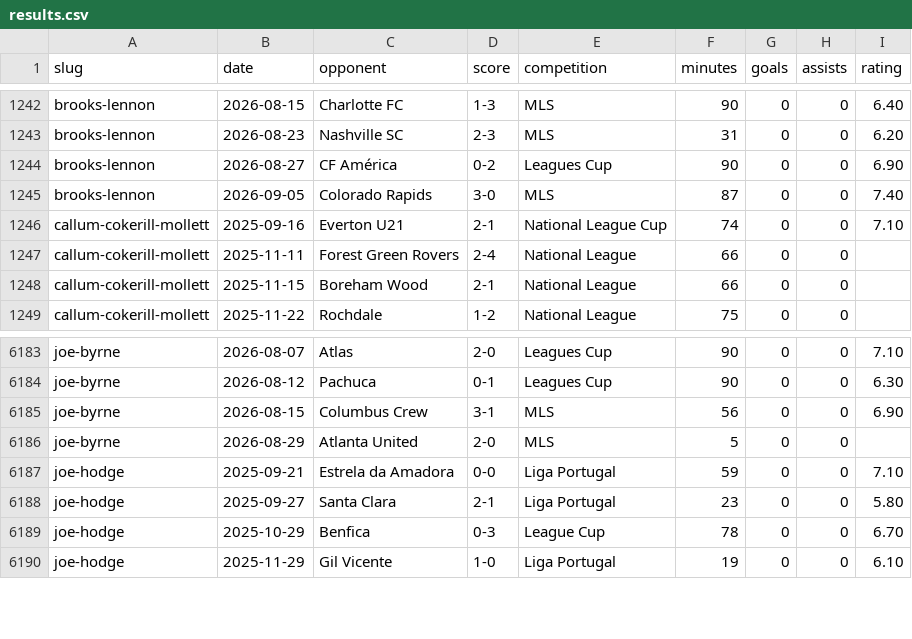
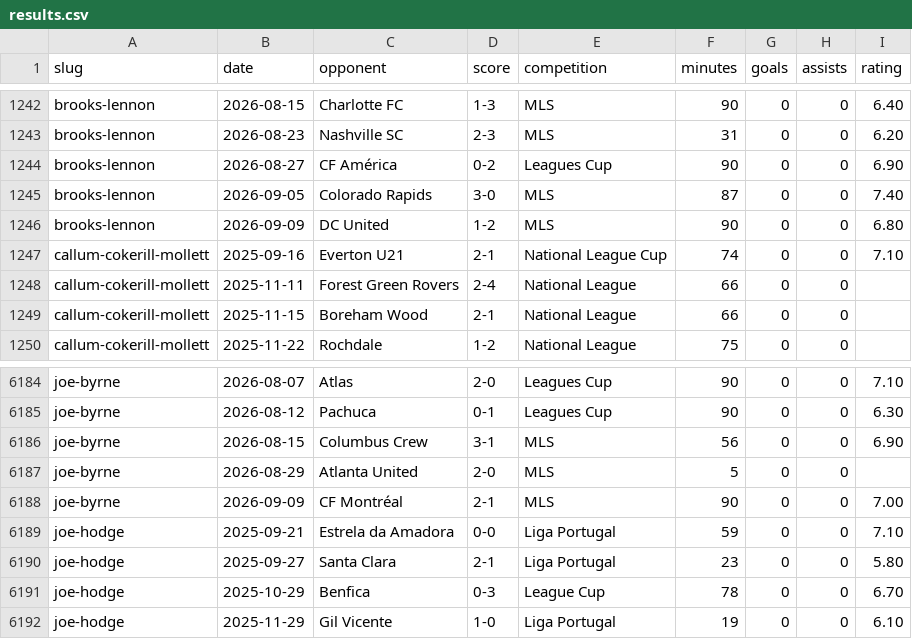
Before and after one commit to JustPatrickG/footballers.ie, a CSV file: data/manual/results.csv, drawn as a sheet; only a part is shown, gaps mark what is left out; the diff names each change by its address in the sheet, - before the commit and + after, or states it on an @@ line.

```diff
--- a/data/manual/results.csv
+++ b/data/manual/results.csv
+row 1246: brooks-lennon | 2026-09-09 | DC United | 1-2 | MLS | 90 | 0 | 0 | 6.80
+row 6188: joe-byrne | 2026-09-09 | CF Montréal | 2-1 | MLS | 90 | 0 | 0 | 7.00
```
Also changed, not shown: data/api/match_events.csv, data/api/matches.csv, 4 other files.
